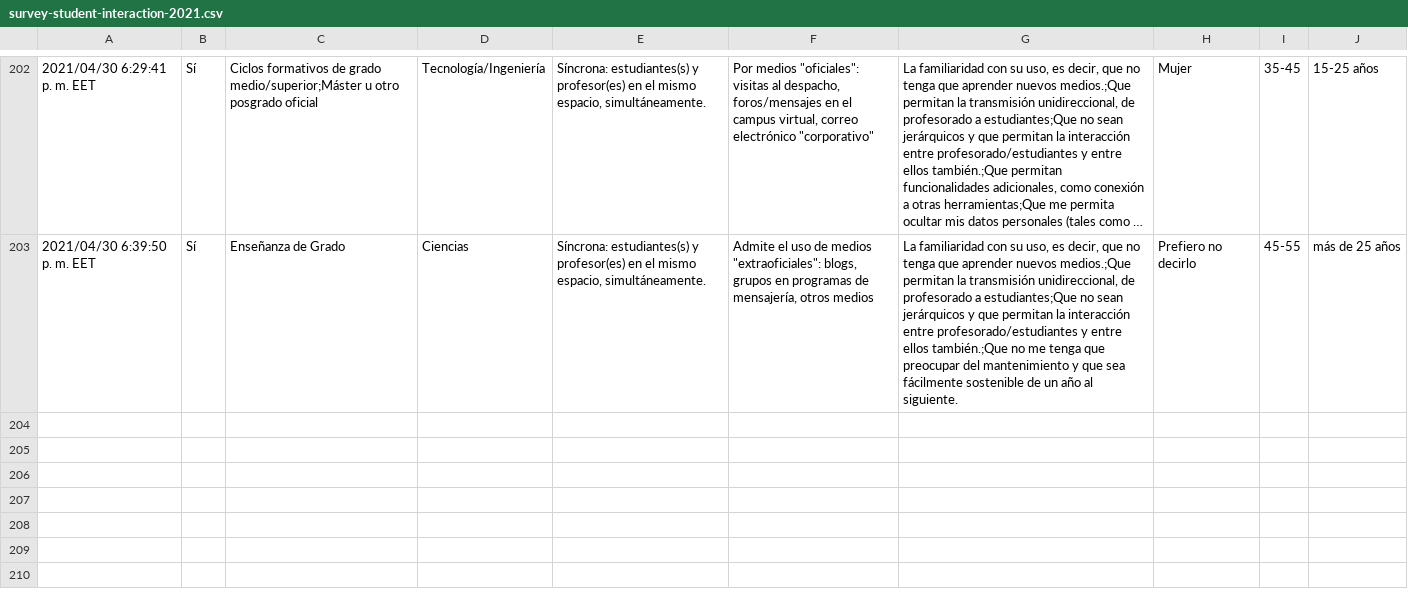
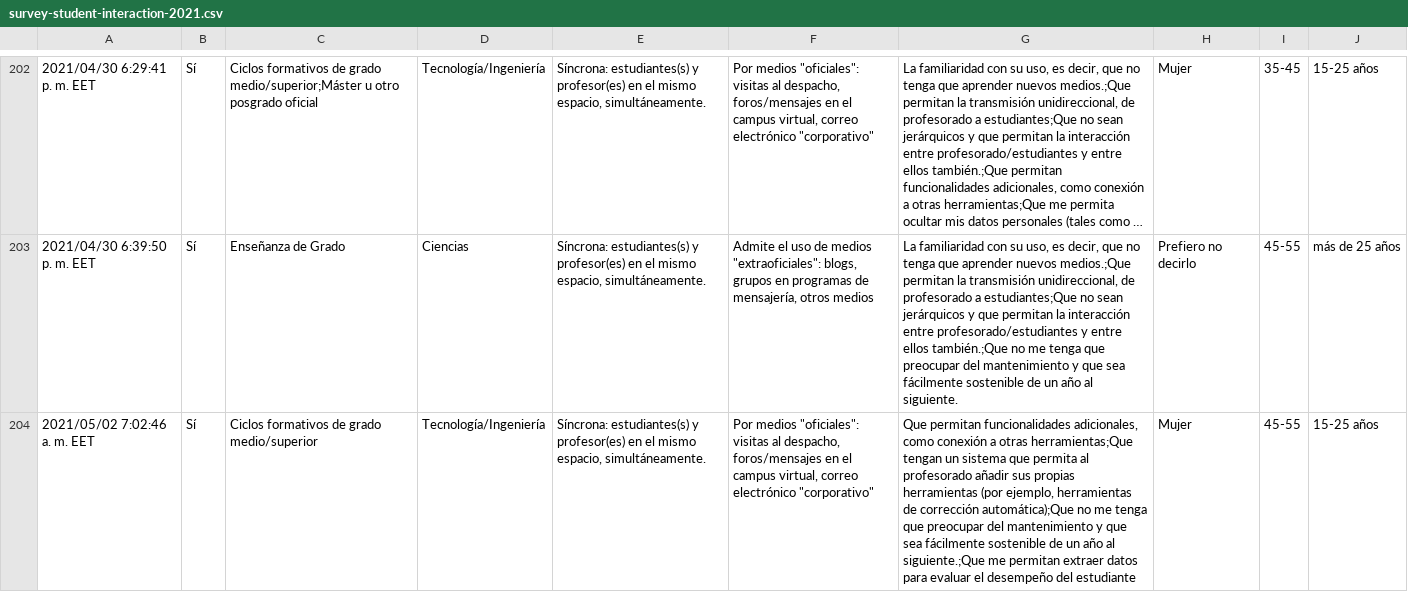
Before and after one commit to JJ/edubots-paper, a CSV file: data/survey-student-interaction-2021.csv, drawn as a sheet; only a part is shown, gaps mark what is left out; long unchanged cells end in …; the diff names each change by its address in the sheet, - before the commit and + after, or states it on an @@ line.

```diff
--- a/data/survey-student-interaction-2021.csv
+++ b/data/survey-student-interaction-2021.csv
+row 204: 2021/05/02 7:02:46 a. m. EET | Sí | Ciclos formativos de grado medio/superior | Tecnología/Ingeniería | Síncrona: estudiantes(s) y profesor(es) en el mismo espacio, simultáneamente. | Por medios "oficiales": visitas al despacho, foros/mensajes en el campus virtual, correo electrónico "corporativo" | Que permitan funcionalidades adicionales, como conexión a otras herramientas;Que tengan un sistema que permita al profesorado añadir sus propias herramientas (por ejemplo, herramientas de corrección automática);Que no me tenga que preocupar del mantenimiento y que sea fácilmente sostenible de un año al siguiente.;Que me permitan extraer datos para evaluar el desempeño del estudiante | Mujer | 45-55 | 15-25 años
```
Also changed, not shown: data/survey-student-interaction-pilot-3-2021.csv, 2 other files.
